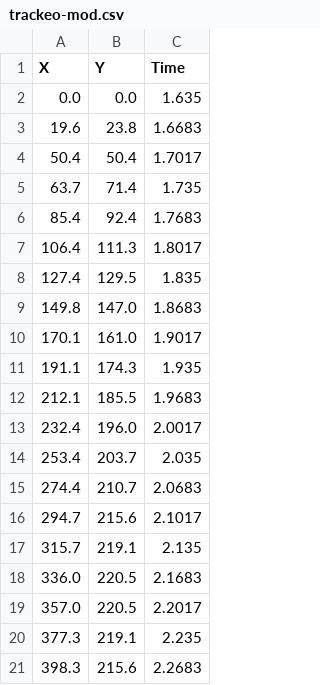
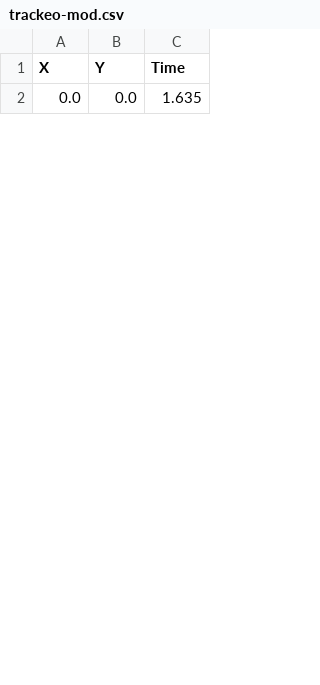
Before and after one commit to Chicago-Fisicos/proyecto-fisica, a CSV file: src/chipi/trackeo-mod.csv, drawn as a sheet; only a part is shown; removed rows and columns are numbered as before the commit, all else as after; the diff covers the shown part only; the diff names each change by its address in the sheet, - before the commit and + after, or states it on an @@ line.

```diff
--- a/src/chipi/trackeo-mod.csv
+++ b/src/chipi/trackeo-mod.csv
-row 3: 19.6 | 23.8 | 1.6683
-row 4: 50.4 | 50.4 | 1.7017
-row 5: 63.7 | 71.4 | 1.735
-row 6: 85.4 | 92.4 | 1.7683
-row 7: 106.4 | 111.3 | 1.8017
-row 8: 127.4 | 129.5 | 1.835
-row 9: 149.8 | 147.0 | 1.8683
-row 10: 170.1 | 161.0 | 1.9017
-row 11: 191.1 | 174.3 | 1.935
-row 12: 212.1 | 185.5 | 1.9683
-row 13: 232.4 | 196.0 | 2.0017
-row 14: 253.4 | 203.7 | 2.035
-row 15: 274.4 | 210.7 | 2.0683
-row 16: 294.7 | 215.6 | 2.1017
-row 17: 315.7 | 219.1 | 2.135
-row 18: 336.0 | 220.5 | 2.1683
-row 19: 357.0 | 220.5 | 2.2017
-row 20: 377.3 | 219.1 | 2.235
-row 21: 398.3 | 215.6 | 2.2683
```
Also changed, not shown: 28 added rows and 9 removed rows elsewhere in this file, src/chipi/trackeo-original.csv, 2 other files.
